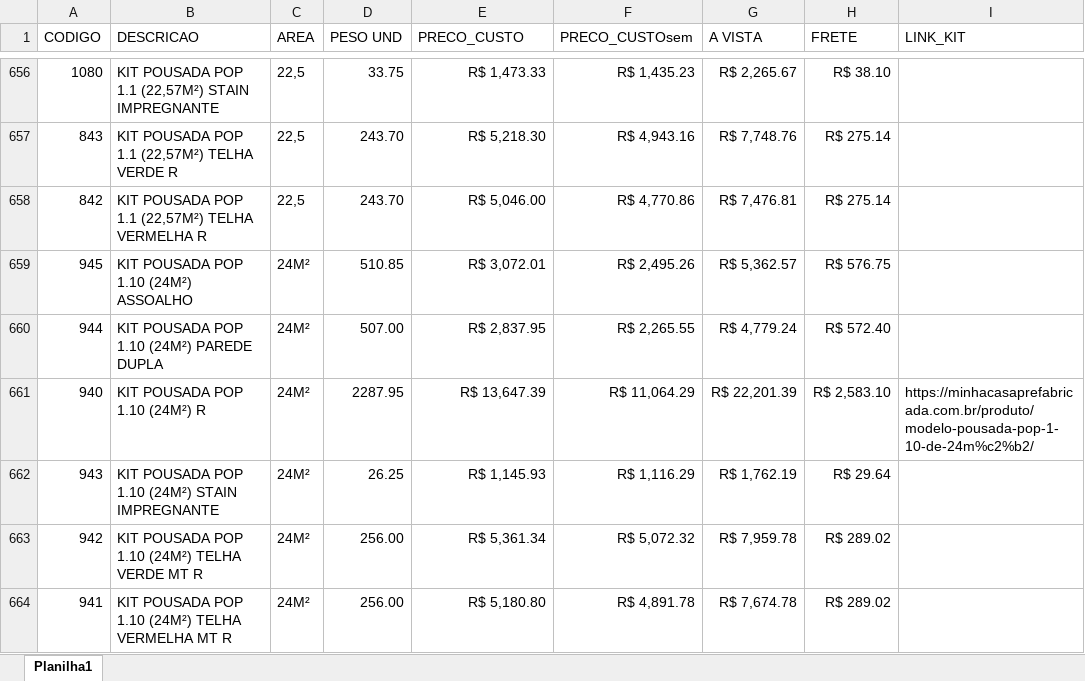
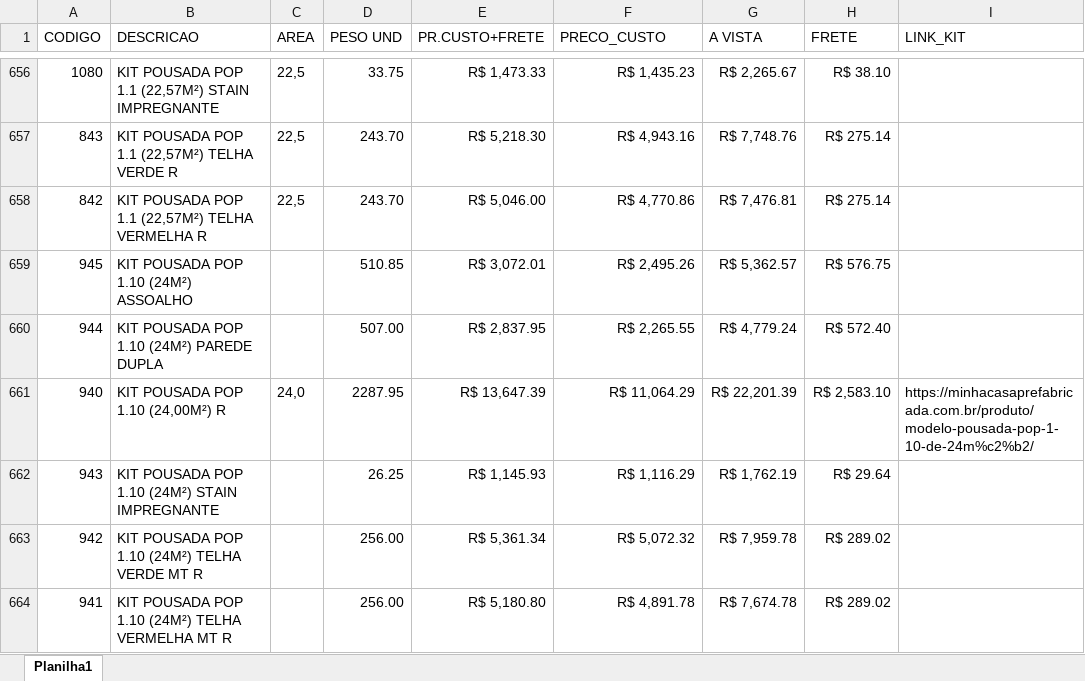
Before and after one commit to mcpfbahia/Simula-Vendas, an Excel workbook: precos.xlsx, sheet Planilha1, drawn as a sheet; only a part is shown, gaps mark what is left out; values as stored, in another font and other column widths than the file's, no borders; table styles not drawn; the diff covers the shown part only; the diff names each change by its address in the sheet, - before the commit and + after, or states it on an @@ line.

```diff
--- a/precos.xlsx (sheet Planilha1)
+++ b/precos.xlsx (sheet Planilha1)
-E1: PRECO_CUSTO
+E1: PR.CUSTO+FRETE
-F1: PRECO_CUSTOsem
+F1: PRECO_CUSTO
-C659:C660 (AREA): 24M²
+C659:C660 (AREA): (empty)
-B661 (DESCRICAO): KIT POUSADA POP 1.10 (24M²) R
+B661 (DESCRICAO): KIT POUSADA POP 1.10 (24,00M²) R
-C661 (AREA): 24M²
+C661 (AREA): 24,0
-C662:C664 (AREA): 24M²
+C662:C664 (AREA): (empty)
```
Also changed, not shown: 142 edited cells elsewhere in this sheet, formulas that keep their value, 1 other file.
